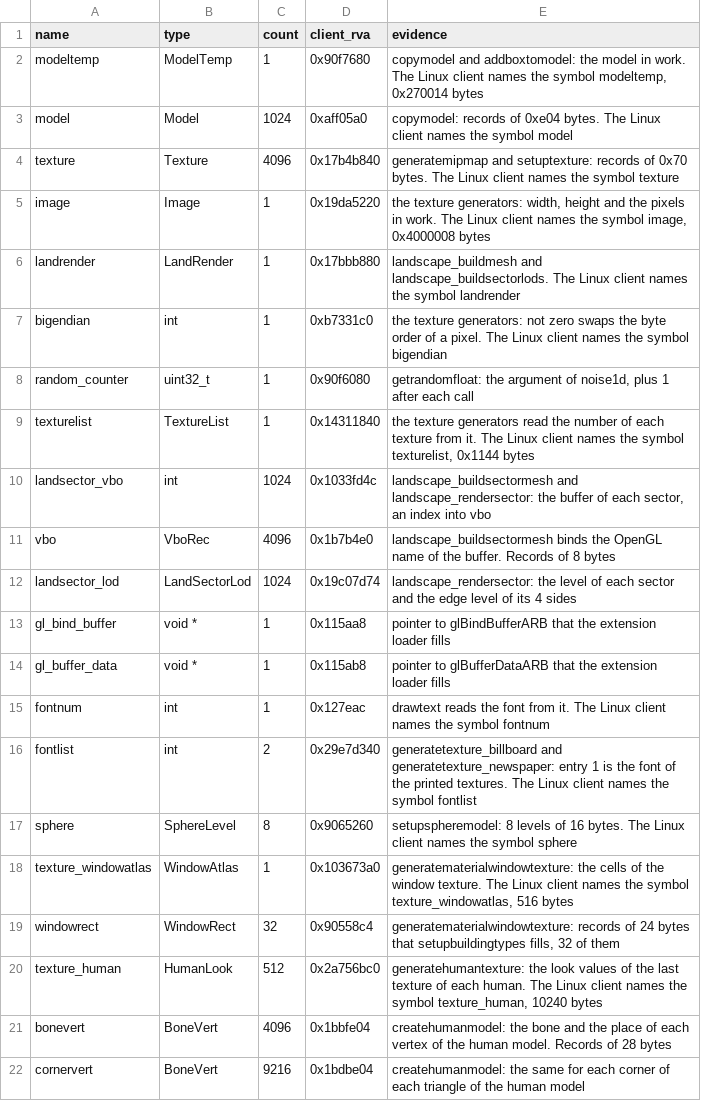
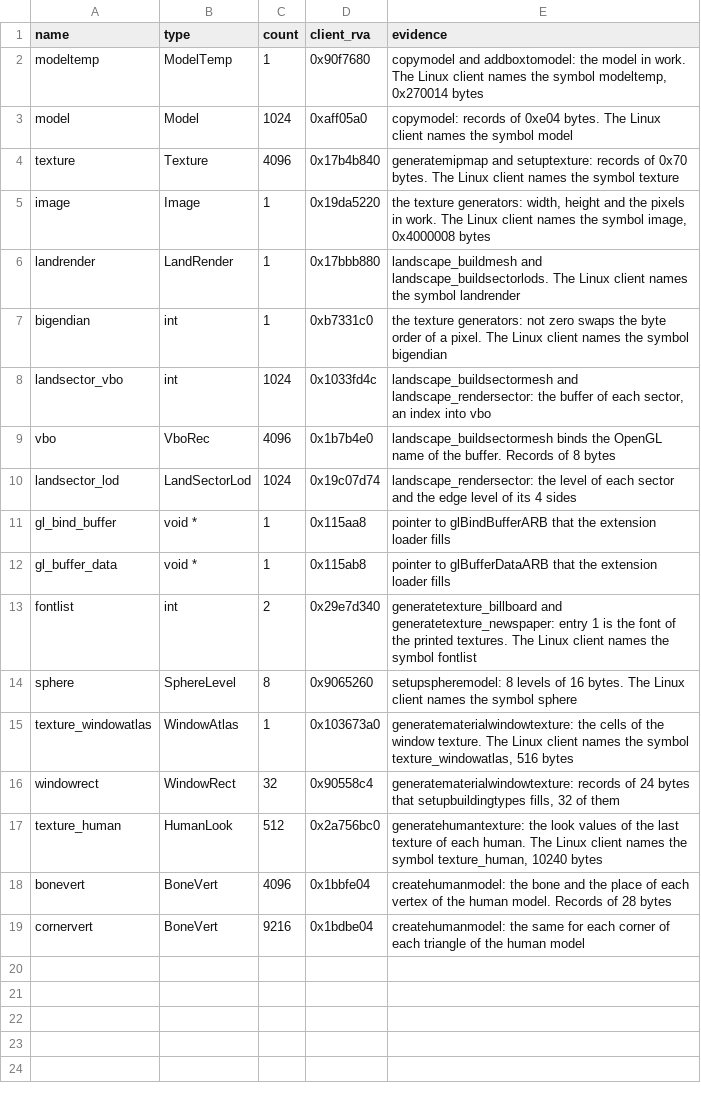
Before and after one commit to TheGreatVulpzin/OpenSubRosa24, a CSV file: analysis/client_win/group_globals_C2.csv, drawn as a sheet; the diff names each change by its address in the sheet, - before the commit and + after, or states it on an @@ line.

Commit message:
Client data: list the storage aliases and remove duplicate rows
storage_aliases.csv gives a decision for each overlap pair: alias, field or element.
Remove the duplicate rows fontnum, random_counter, texturelist and timerlist.
The client code uses the sr_data_ names of timerlist and texturelist.
check_client_addresses.py compares the RVA of each adapter name with git HEAD.

```diff
--- a/analysis/client_win/group_globals_C2.csv
+++ b/analysis/client_win/group_globals_C2.csv
-row 8: random_counter | uint32_t | 1 | 0x90f6080 | getrandomfloat: the argument of noise1d, plus 1 after each call
-row 9: texturelist | TextureList | 1 | 0x14311840 | the texture generators read the number of each texture from it. The Linux client names the symbol texturelist, 0x1144 bytes
-row 15: fontnum | int | 1 | 0x127eac | drawtext reads the font from it. The Linux client names the symbol fontnum
```
Also changed, not shown: analysis/client_win/group_globals_C3.csv, 20 other files.
